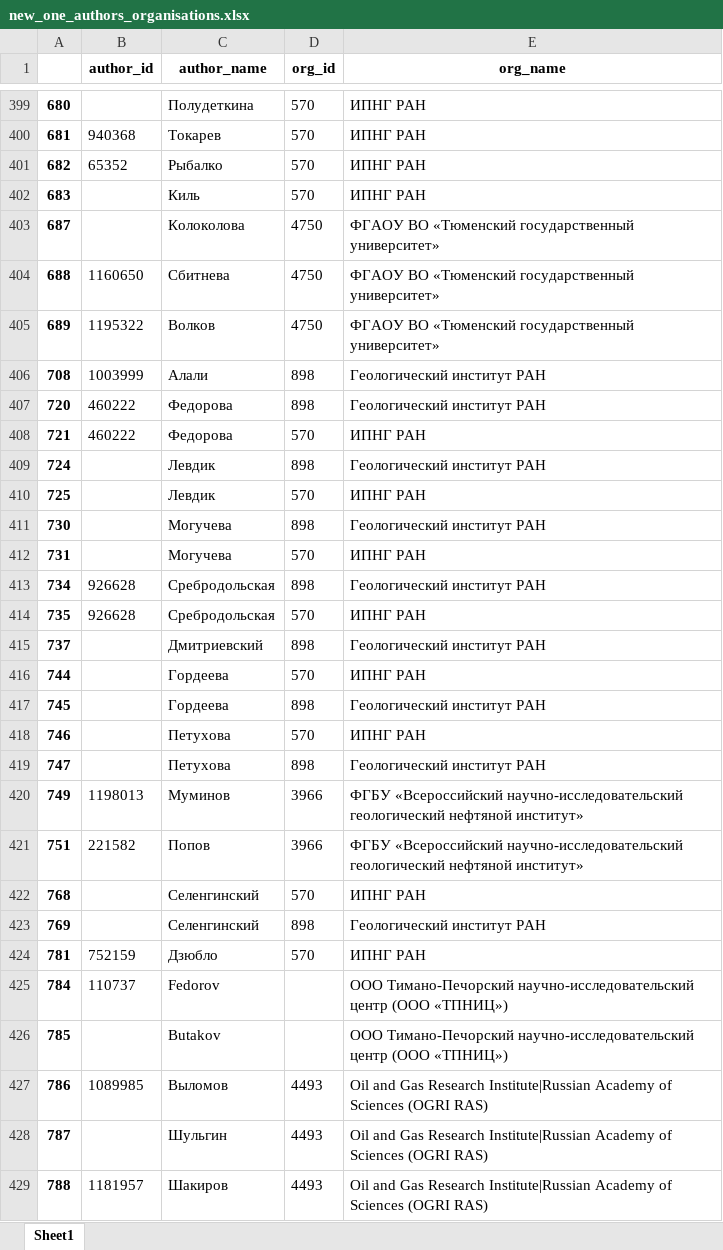
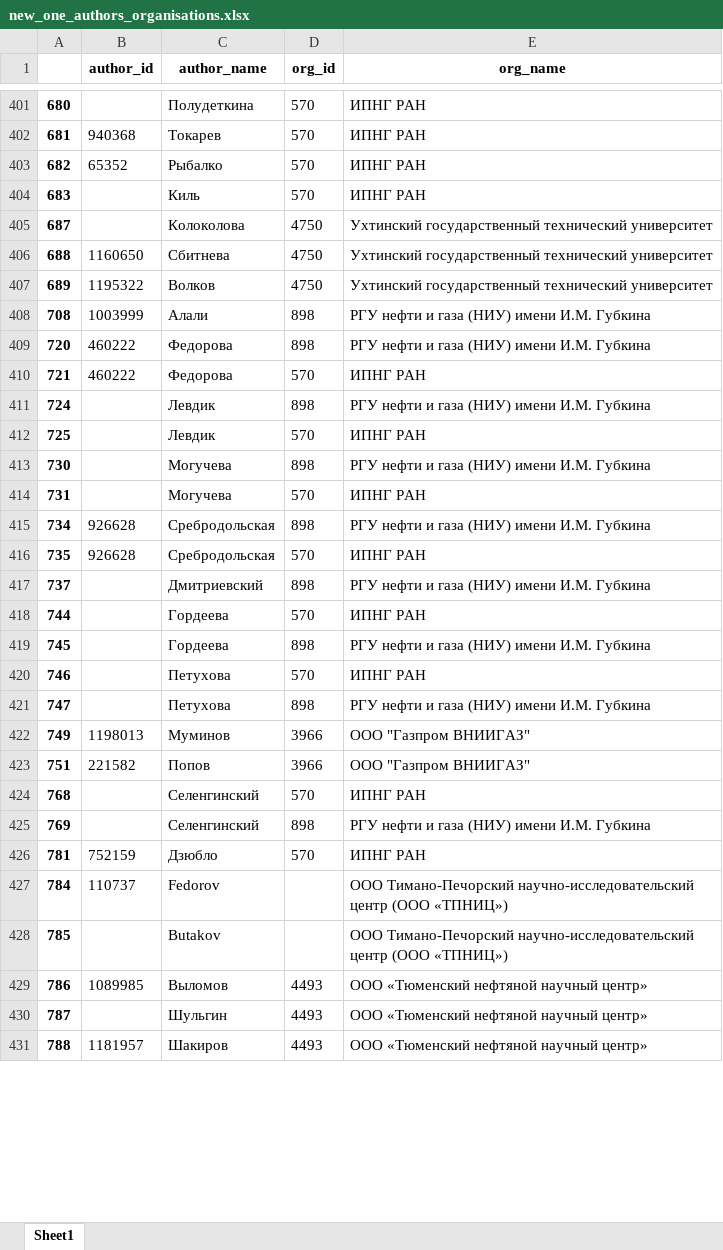
Before and after one commit to ArtemBurenok/article_data_base, an Excel workbook: new_one_authors_organisations.xlsx, sheet Sheet1, drawn as a sheet; only a part is shown, gaps mark what is left out; values as stored, in another font and other column widths than the file's, no borders; addresses are those after the commit; the diff covers the shown part only; the diff names each change by its address in the sheet, - before the commit and + after, or states it on an @@ line.

```diff
--- a/new_one_authors_organisations.xlsx (sheet Sheet1)
+++ b/new_one_authors_organisations.xlsx (sheet Sheet1)
-E405:E407 (org_name): ФГАОУ ВО «Тюменский государственный университет»
+E405:E407 (org_name): Ухтинский государственный технический университет
-E408:E409 (org_name): Геологический институт РАН
+E408:E409 (org_name): РГУ нефти и газа (НИУ) имени И.М. Губкина
-E411 (org_name): Геологический институт РАН
+E411 (org_name): РГУ нефти и газа (НИУ) имени И.М. Губкина
-E413 (org_name): Геологический институт РАН
+E413 (org_name): РГУ нефти и газа (НИУ) имени И.М. Губкина
-E415 (org_name): Геологический институт РАН
+E415 (org_name): РГУ нефти и газа (НИУ) имени И.М. Губкина
-E417 (org_name): Геологический институт РАН
+E417 (org_name): РГУ нефти и газа (НИУ) имени И.М. Губкина
-E419 (org_name): Геологический институт РАН
+E419 (org_name): РГУ нефти и газа (НИУ) имени И.М. Губкина
-E421 (org_name): Геологический институт РАН
+E421 (org_name): РГУ нефти и газа (НИУ) имени И.М. Губкина
-E422:E423 (org_name): ФГБУ «Всероссийский научно-исследовательский геологический нефтяной институт»
+E422:E423 (org_name): ООО "Газпром ВНИИГАЗ"
-E425 (org_name): Геологический институт РАН
+E425 (org_name): РГУ нефти и газа (НИУ) имени И.М. Губкина
-E429:E431 (org_name): Oil and Gas Research Institute|Russian Academy of Sciences (OGRI RAS)
+E429:E431 (org_name): ООО «Тюменский нефтяной научный центр»
```
Also changed, not shown: 2 added rows and 187 edited cells elsewhere in this sheet, article.xlsx, authors.xlsx, 13 other files.
